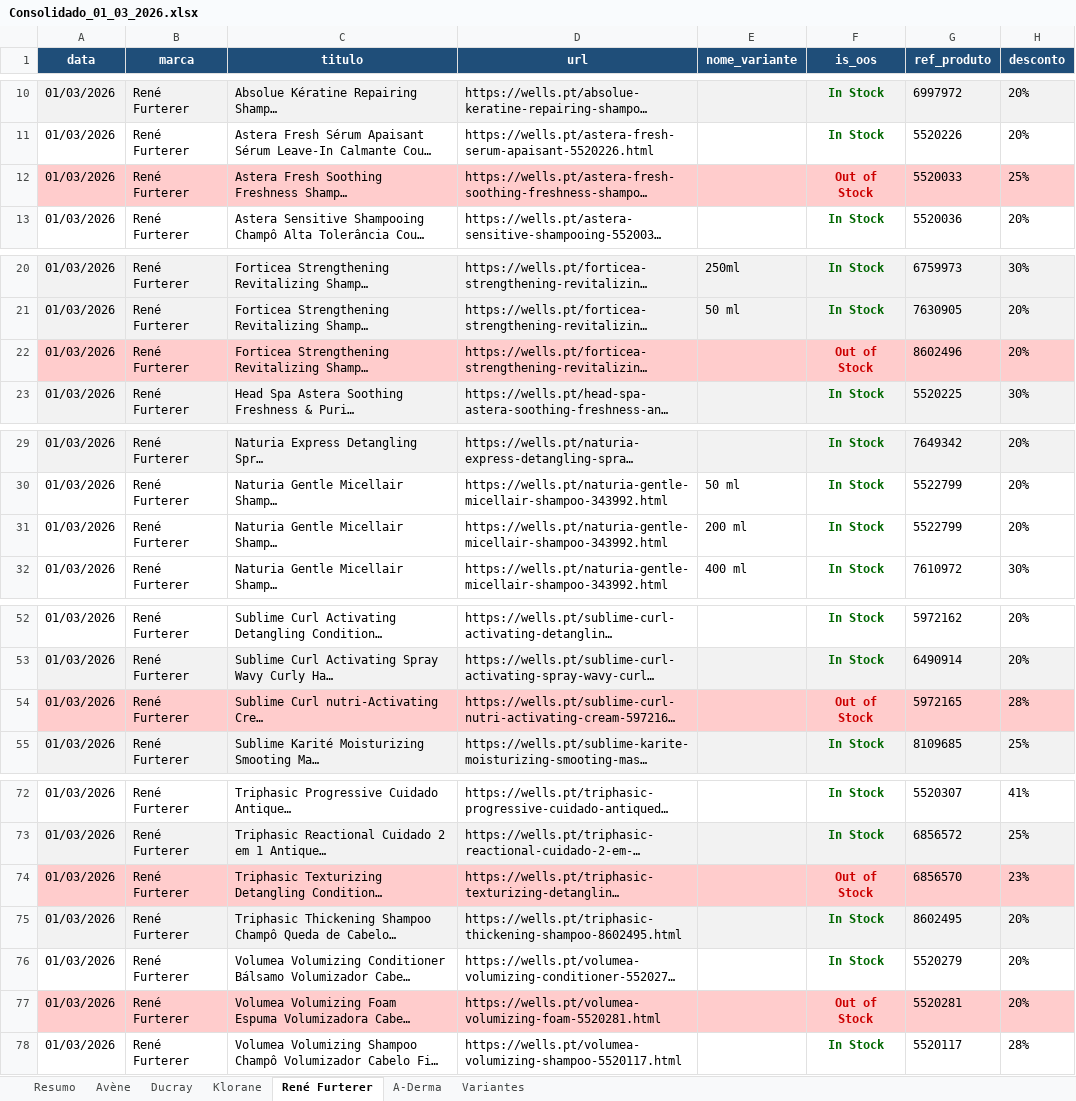
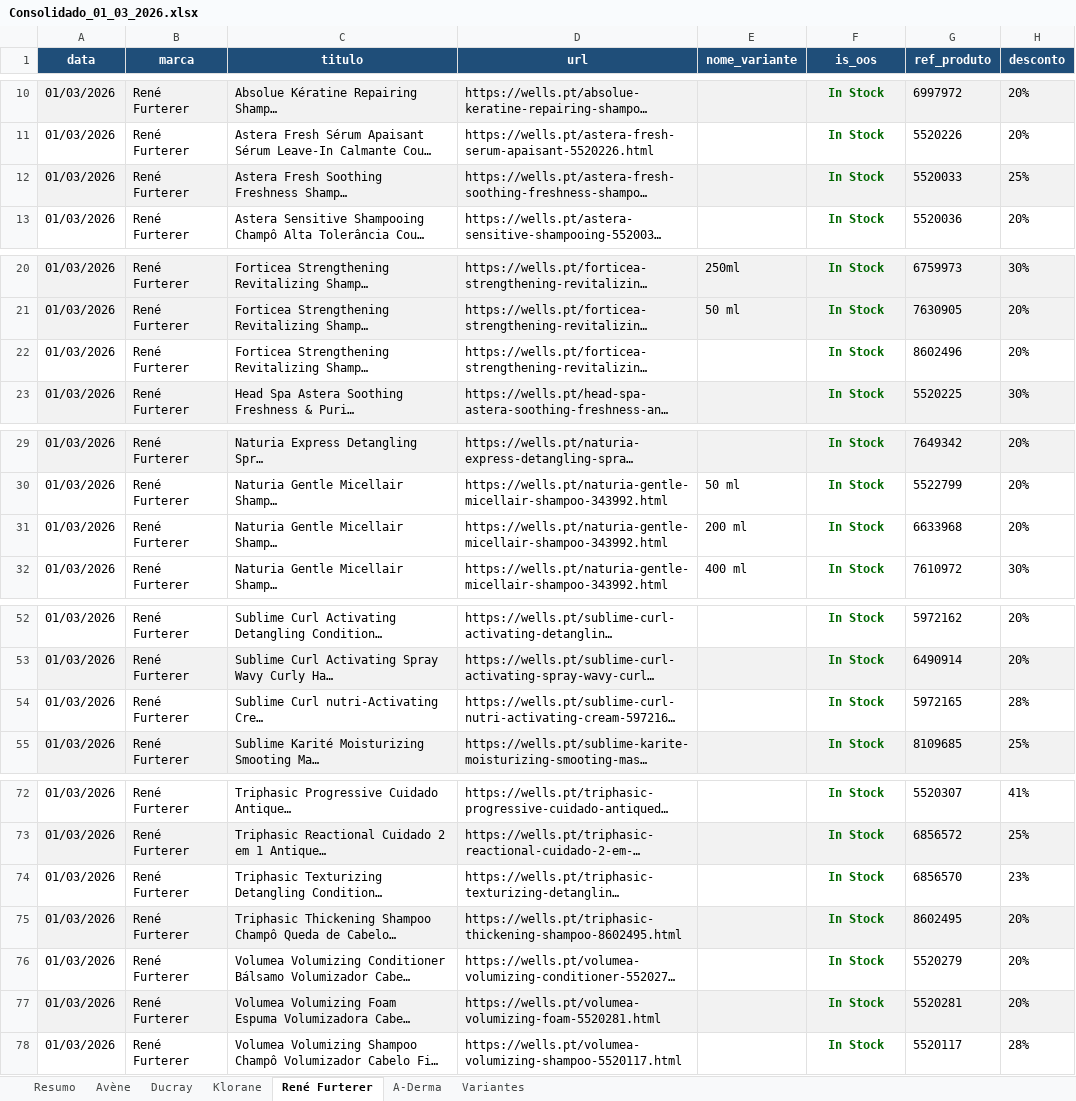
Before and after one commit to SofiaSilva1995/wells-online-monitor, an Excel workbook: logs/Consolidado_01_03_2026.xlsx, sheet René Furterer, drawn as a sheet; only a part is shown, gaps mark what is left out; long unchanged cells end in …; values as stored, in another font and other column widths than the file's, no borders; table styles not drawn; the diff names each change by its address in the sheet, - before the commit and + after, or states it on an @@ line.

```diff
--- a/logs/Consolidado_01_03_2026.xlsx (sheet René Furterer)
+++ b/logs/Consolidado_01_03_2026.xlsx (sheet René Furterer)
-A12:H12 fill: #FFCCCC
+A12:H12 fill: #F2F2F2
-F12 (is_oos): Out of Stock
+F12 (is_oos): In Stock
-F12 text colour: #CC0000
+F12 text colour: #006600
-A22:H22 fill: #FFCCCC
+A22:H22 fill: none
-F22 (is_oos): Out of Stock
+F22 (is_oos): In Stock
-F22 text colour: #CC0000
+F22 text colour: #006600
-G31 (ref_produto): 5522799
+G31 (ref_produto): 6633968
-A54:H54 fill: #FFCCCC
+A54:H54 fill: none
-F54 (is_oos): Out of Stock
+F54 (is_oos): In Stock
-F54 text colour: #CC0000
+F54 text colour: #006600
-A74:H74 fill: #FFCCCC
+A74:H74 fill: none
-F74 (is_oos): Out of Stock
+F74 (is_oos): In Stock
-F74 text colour: #CC0000
+F74 text colour: #006600
-A77:H77 fill: #FFCCCC
+A77:H77 fill: #F2F2F2
-F77 (is_oos): Out of Stock
+F77 (is_oos): In Stock
-F77 text colour: #CC0000
+F77 text colour: #006600
```
Also changed, not shown: sheet Ducray, sheet Klorane, sheet Variantes, sheet Avène, sheet Resumo, 3 other files.
